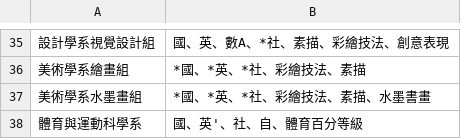
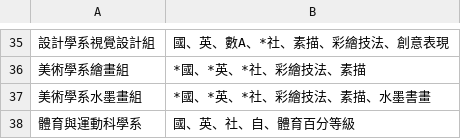
Before and after one commit to ToshaETang/LAT, a CSV file: finalProject/KEYI_university111/國立臺灣師範大學.csv, drawn as a sheet; only a part is shown, gaps mark what is left out.

```diff
--- a/finalProject/KEYI_university111/國立臺灣師範大學.csv
+++ b/finalProject/KEYI_university111/國立臺灣師範大學.csv
@@ -37,2 +37,2 @@
 "美術學系水墨畫組	",*國、*英、*社、彩繪技法、素描、水墨書畫
-"體育與運動科學系	",國、英'、社、自、體育百分等級
+"體育與運動科學系	",國、英、社、自、體育百分等級
```
Also changed, not shown: finalProject/KEYI_university111/國立台南大學.csv, finalProject/KEYI_university111/國立台灣海洋大學.csv, 3 other files.
